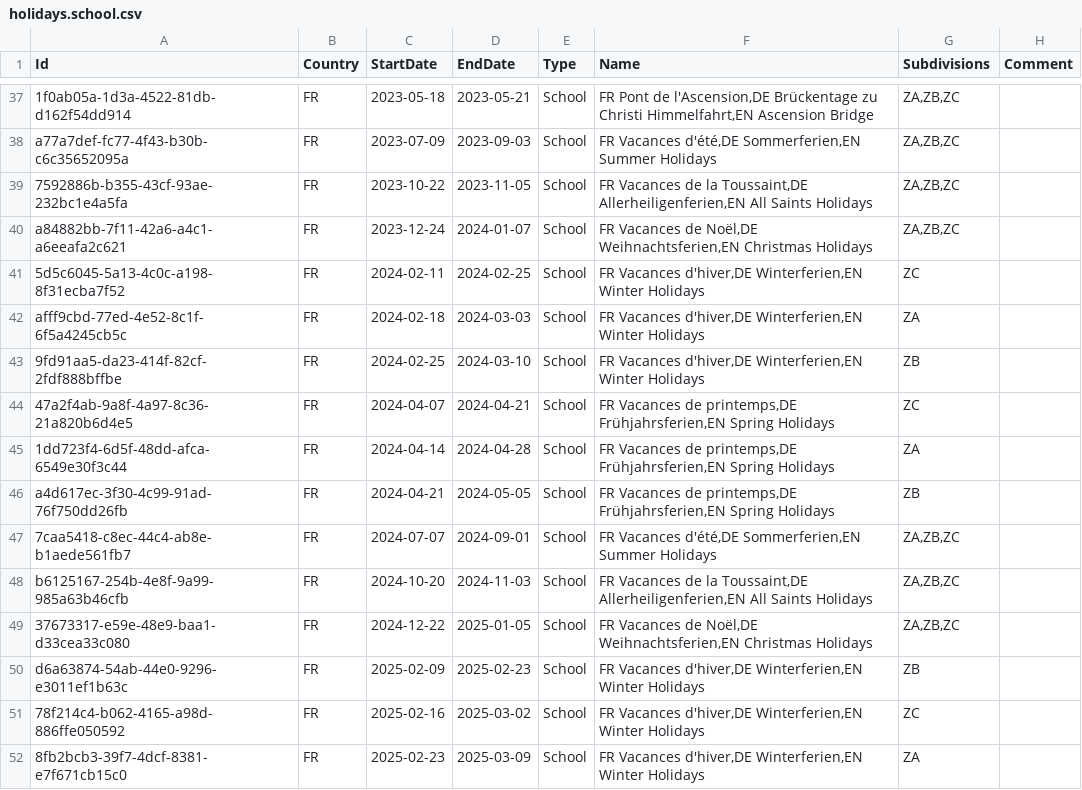
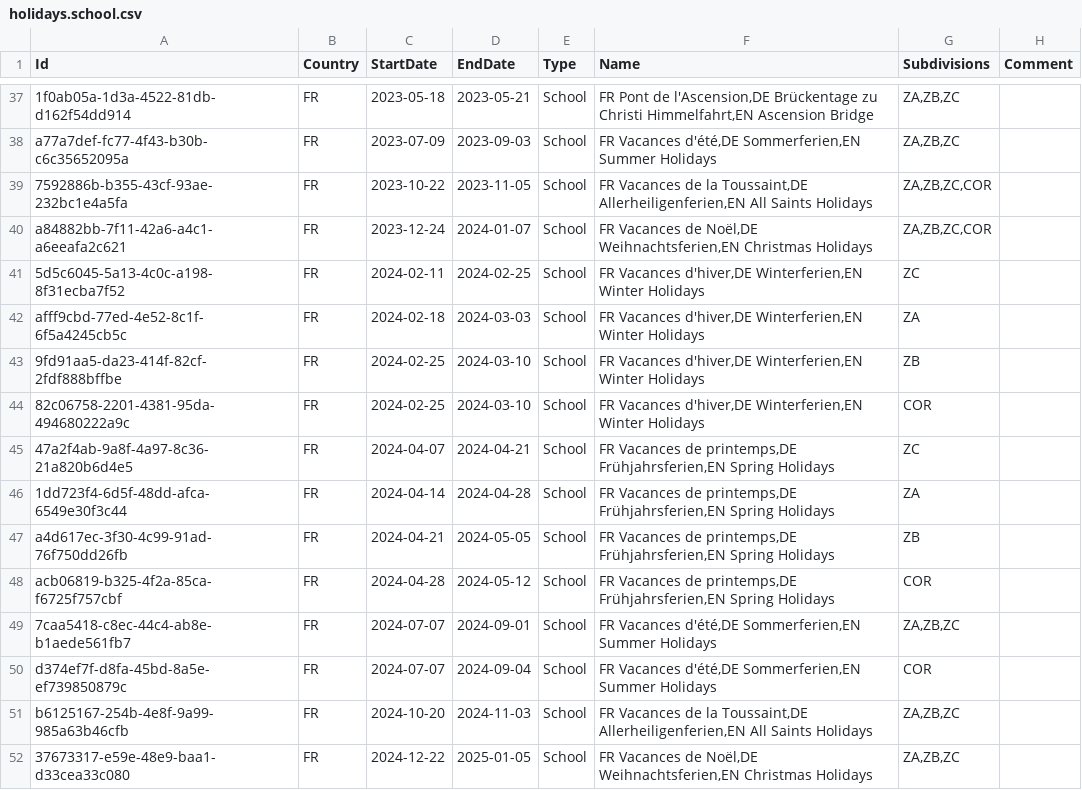
Before and after one commit to openpotato/openholidaysapi.data, a CSV file: src/fr/holidays/holidays.school.csv, drawn as a sheet; only a part is shown, gaps mark what is left out; the shorter side is filled out with more unchanged rows; the diff names each change by its address in the sheet, - before the commit and + after, or states it on an @@ line.

Commit message:
feat: Add Corse School Holidays

```diff
--- a/src/fr/holidays/holidays.school.csv
+++ b/src/fr/holidays/holidays.school.csv
-G39:G40 (Subdivisions): ZA,ZB,ZC
+G39:G40 (Subdivisions): ZA,ZB,ZC,COR
+row 44: 82c06758-2201-4381-95da-494680222a9c | FR | 2024-02-25 | 2024-03-10 | School | FR Vacances d'hiver,DE Winterferien,EN Winter Holidays | COR
+row 48: acb06819-b325-4f2a-85ca-f6725f757cbf | FR | 2024-04-28 | 2024-05-12 | School | FR Vacances de printemps,DE Frühjahrsferien,EN Spring Holidays | COR
+row 50: d374ef7f-d8fa-45bd-8a5e-ef739850879c | FR | 2024-07-07 | 2024-09-04 | School | FR Vacances d'été,DE Sommerferien,EN Summer Holidays | COR
```
Also changed, not shown: src/fr/subdivisions.csv.
